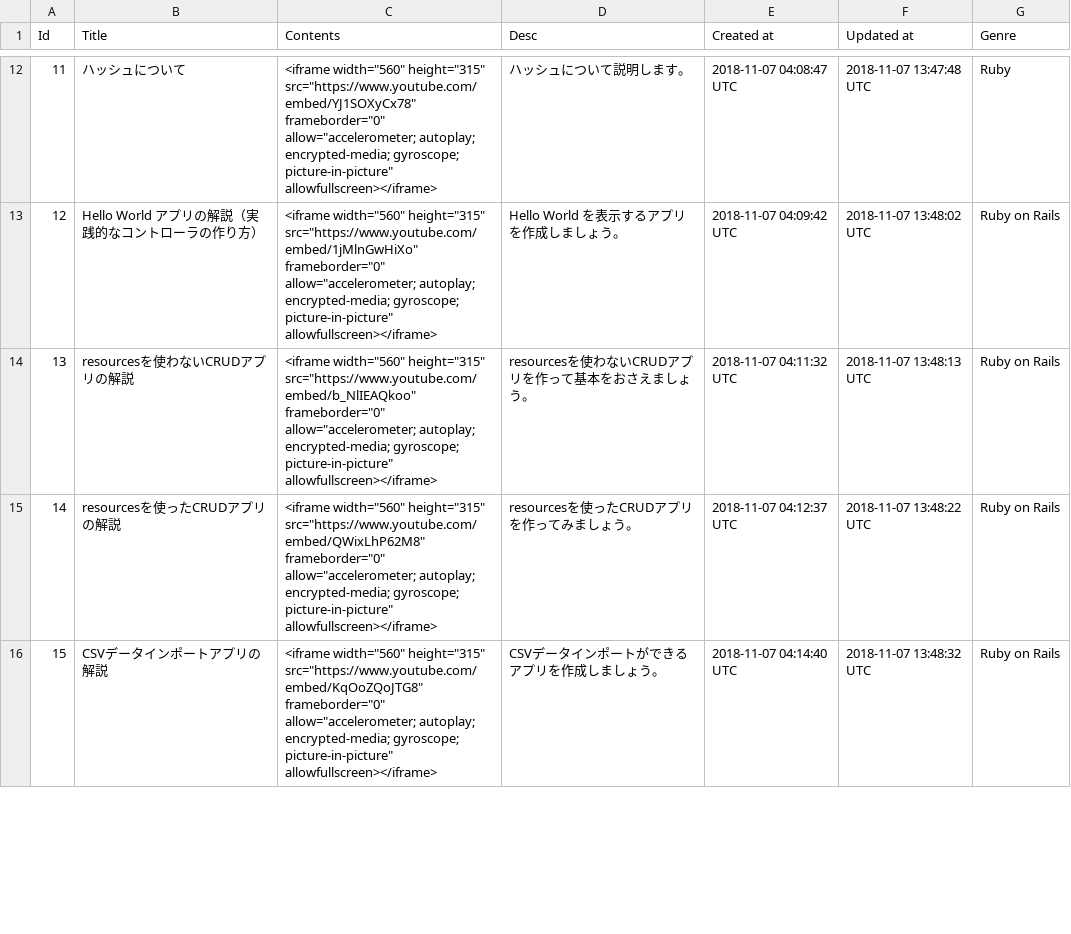
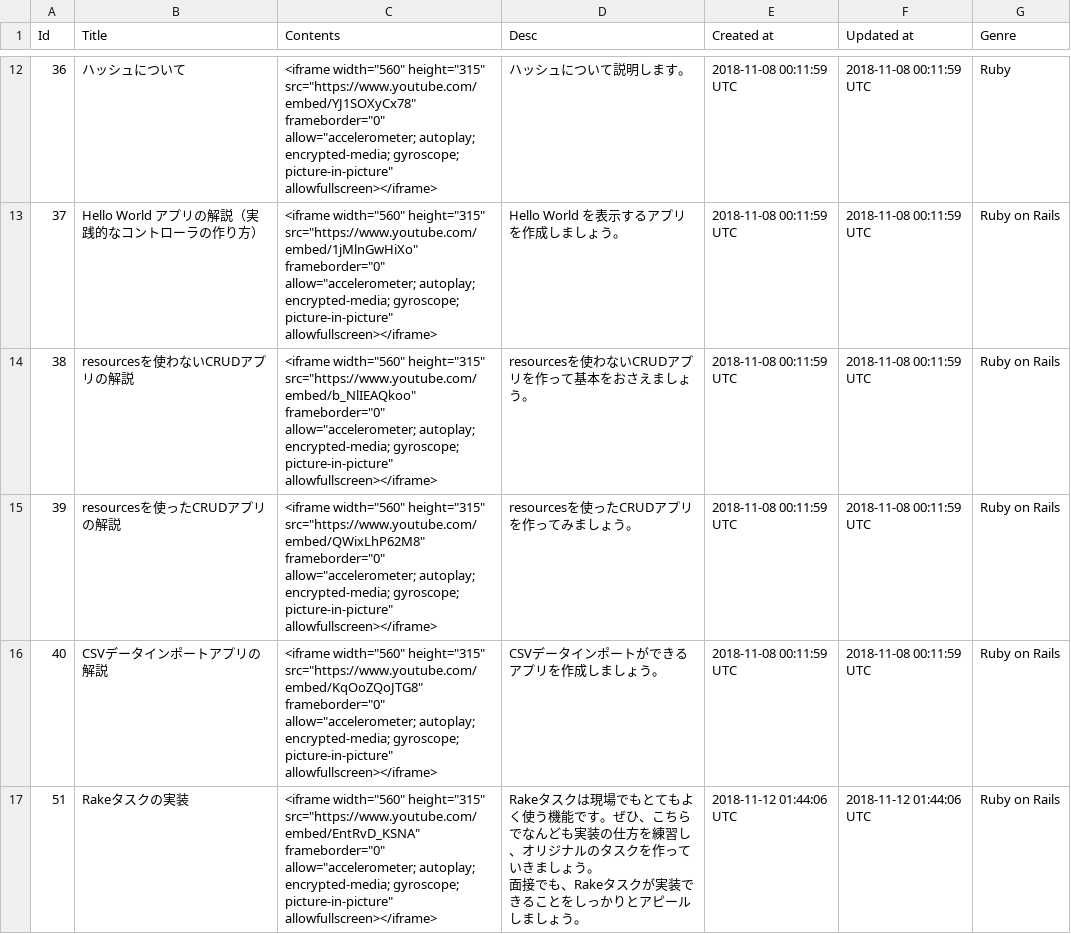
Before and after one commit to yoshitokamizato/Gyakuten, a CSV file: db/data/movies.csv, drawn as a sheet; only a part is shown, gaps mark what is left out; the diff covers the shown part only.

```diff
--- a/db/data/movies.csv
+++ b/db/data/movies.csv
@@ -12,5 +12,8 @@
-11,ハッシュについて,"<iframe width=""560"" height=""315"" src=""https://www.youtube.com/embed/YJ1SOXyCx78"" frameborder=""0"" allow=""accelerometer; autoplay; encrypted-media; gyroscope; picture-in-picture"" allowfullscreen></iframe>",ハッシュについて説明します。,2018-11-07 04:08:47 UTC,2018-11-07 13:47:48 UTC,Ruby
-12,Hello World アプリの解説（実践的なコントローラの作り方）,"<iframe width=""560"" height=""315"" src=""https://www.youtube.com/embed/1jMlnGwHiXo"" frameborder=""0"" allow=""accelerometer; autoplay; encrypted-media; gyroscope; picture-in-picture"" allowfullscreen></iframe>",Hello World を表示するアプリを作成しましょう。,2018-11-07 04:09:42 UTC,2018-11-07 13:48:02 UTC,Ruby on Rails
-13,resourcesを使わないCRUDアプリの解説,"<iframe width=""560"" height=""315"" src=""https://www.youtube.com/embed/b_NlIEAQkoo"" frameborder=""0"" allow=""accelerometer; autoplay; encrypted-media; gyroscope; picture-in-picture"" allowfullscreen></iframe>",resourcesを使わないCRUDアプリを作って基本をおさえましょう。,2018-11-07 04:11:32 UTC,2018-11-07 13:48:13 UTC,Ruby on Rails
-14,resourcesを使ったCRUDアプリの解説,"<iframe width=""560"" height=""315"" src=""https://www.youtube.com/embed/QWixLhP62M8"" frameborder=""0"" allow=""accelerometer; autoplay; encrypted-media; gyroscope; picture-in-picture"" allowfullscreen></iframe>",resourcesを使ったCRUDアプリを作ってみましょう。,2018-11-07 04:12:37 UTC,2018-11-07 13:48:22 UTC,Ruby on Rails
-15,CSVデータインポートアプリの解説,"<iframe width=""560"" height=""315"" src=""https://www.youtube.com/embed/KqOoZQoJTG8"" frameborder=""0"" allow=""accelerometer; autoplay; encrypted-media; gyroscope; picture-in-picture"" allowfullscreen></iframe>",CSVデータインポートができるアプリを作成しましょう。,2018-11-07 04:14:40 UTC,2018-11-07 13:48:32 UTC,Ruby on Rails
+36,ハッシュについて,"<iframe width=""560"" height=""315"" src=""https://www.youtube.com/embed/YJ1SOXyCx78"" frameborder=""0"" allow=""accelerometer; autoplay; encrypted-media; gyroscope; picture-in-picture"" allowfullscreen></iframe>",ハッシュについて説明します。,2018-11-08 00:11:59 UTC,2018-11-08 00:11:59 UTC,Ruby
+37,Hello World アプリの解説（実践的なコントローラの作り方）,"<iframe width=""560"" height=""315"" src=""https://www.youtube.com/embed/1jMlnGwHiXo"" frameborder=""0"" allow=""accelerometer; autoplay; encrypted-media; gyroscope; picture-in-picture"" allowfullscreen></iframe>",Hello World を表示するアプリを作成しましょう。,2018-11-08 00:11:59 UTC,2018-11-08 00:11:59 UTC,Ruby on Rails
+38,resourcesを使わないCRUDアプリの解説,"<iframe width=""560"" height=""315"" src=""https://www.youtube.com/embed/b_NlIEAQkoo"" frameborder=""0"" allow=""accelerometer; autoplay; encrypted-media; gyroscope; picture-in-picture"" allowfullscreen></iframe>",resourcesを使わないCRUDアプリを作って基本をおさえましょう。,2018-11-08 00:11:59 UTC,2018-11-08 00:11:59 UTC,Ruby on Rails
+39,resourcesを使ったCRUDアプリの解説,"<iframe width=""560"" height=""315"" src=""https://www.youtube.com/embed/QWixLhP62M8"" frameborder=""0"" allow=""accelerometer; autoplay; encrypted-media; gyroscope; picture-in-picture"" allowfullscreen></iframe>",resourcesを使ったCRUDアプリを作ってみましょう。,2018-11-08 00:11:59 UTC,2018-11-08 00:11:59 UTC,Ruby on Rails
+40,CSVデータインポートアプリの解説,"<iframe width=""560"" height=""315"" src=""https://www.youtube.com/embed/KqOoZQoJTG8"" frameborder=""0"" allow=""accelerometer; autoplay; encrypted-media; gyroscope; picture-in-picture"" allowfullscreen></iframe>",CSVデータインポートができるアプリを作成しましょう。,2018-11-08 00:11:59 UTC,2018-11-08 00:11:59 UTC,Ruby on Rails
+51,Rakeタスクの実装,"<iframe width=""560"" height=""315"" src=""https://www.youtube.com/embed/EntRvD_KSNA"" frameborder=""0"" allow=""accelerometer; autoplay; encrypted-media; gyroscope; picture-in-picture"" allowfullscreen></iframe>","Rakeタスクは現場でもとてもよく使う機能です。ぜひ、こちらでなんども実装の仕方を練習し、オリジナルのタスクを作っていきましょう。
+
+面接でも、Rakeタスクが実装できることをしっかりとアピールしましょう。",2018-11-12 01:44:06 UTC,2018-11-12 01:44:06 UTC,Ruby on Rails
```
Also changed, not shown: 60 edited cells elsewhere in this file, 8 other files.
